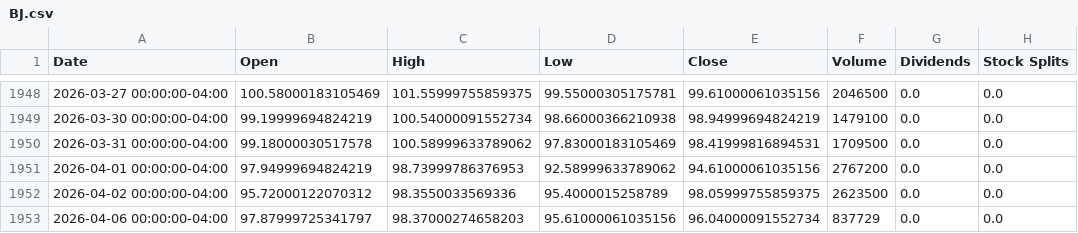
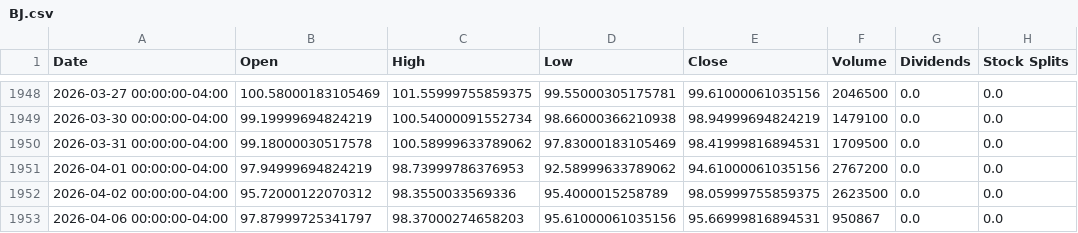
Before and after one commit to luismauricioayala-lab/analizador-costco, a CSV file: BJ.csv, drawn as a sheet; only a part is shown, gaps mark what is left out.

```diff
--- a/BJ.csv
+++ b/BJ.csv
@@ -1952,2 +1952,2 @@ Date,Open,High,Low,Close,Volume,Dividends,Stock Splits
 2026-04-02 00:00:00-04:00,95.72000122070312,98.3550033569336,95.4000015258789,98.05999755859375,2623500,0.0,0.0
-2026-04-06 00:00:00-04:00,97.87999725341797,98.37000274658203,95.61000061035156,96.04000091552734,837729,0.0,0.0
+2026-04-06 00:00:00-04:00,97.87999725341797,98.37000274658203,95.61000061035156,95.66999816894531,950867,0.0,0.0
```
Also changed, not shown: AMZN.csv, DG.csv, 10 other files.
